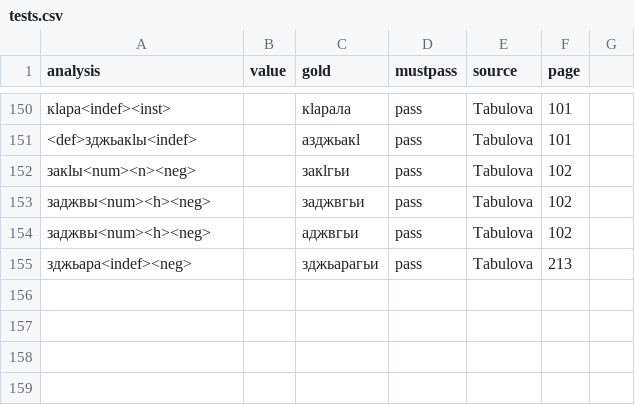
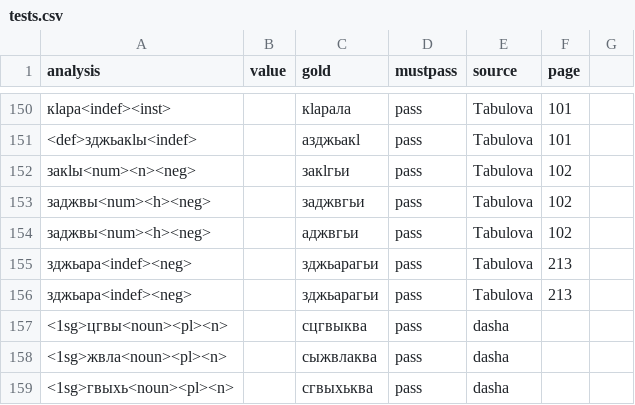
Before and after one commit to dasharakelova/abaza_analyzer, a CSV file: tests.csv, drawn as a sheet; only a part is shown, gaps mark what is left out.

Commit message:
u consonant rule; noun lexicon

```diff
--- a/tests.csv
+++ b/tests.csv
@@ -155 +155,5 @@ analysis,value,gold,mustpass,source,page
 зджьара<indef><neg>,,зджьарагьи,pass,Tabulova,213
+зджьара<indef><neg>,,зджьарагьи,pass,Tabulova,213
+<1sg>цгвы<noun><pl><n>,,сцгвыква,pass,dasha
+<1sg>жвла<noun><pl><n>,,сыжвлаква,pass,dasha
+<1sg>гвыхь<noun><pl><n>,,сгвыхьква,pass,dasha
```
Also changed, not shown: 4 other files.
